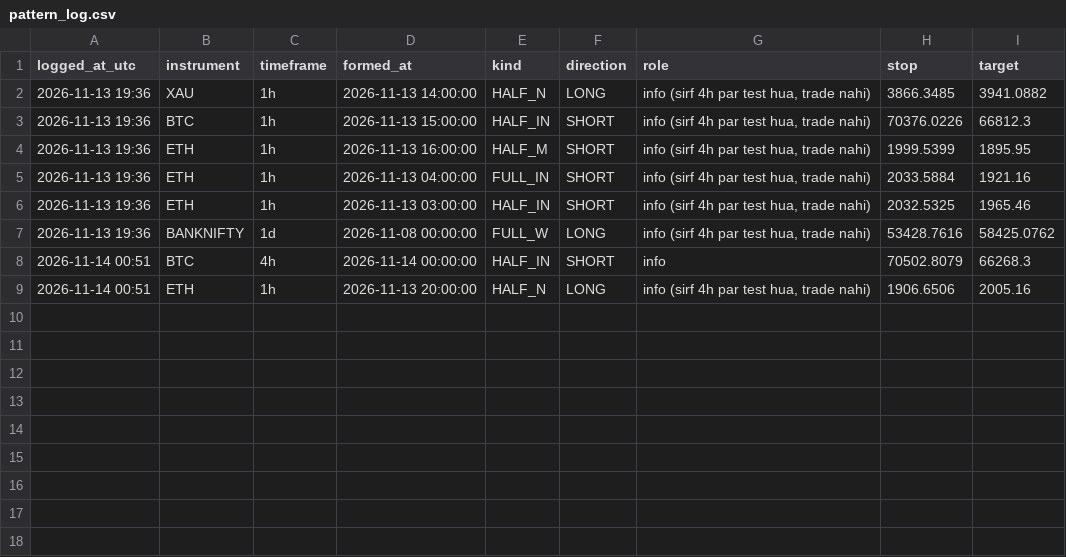
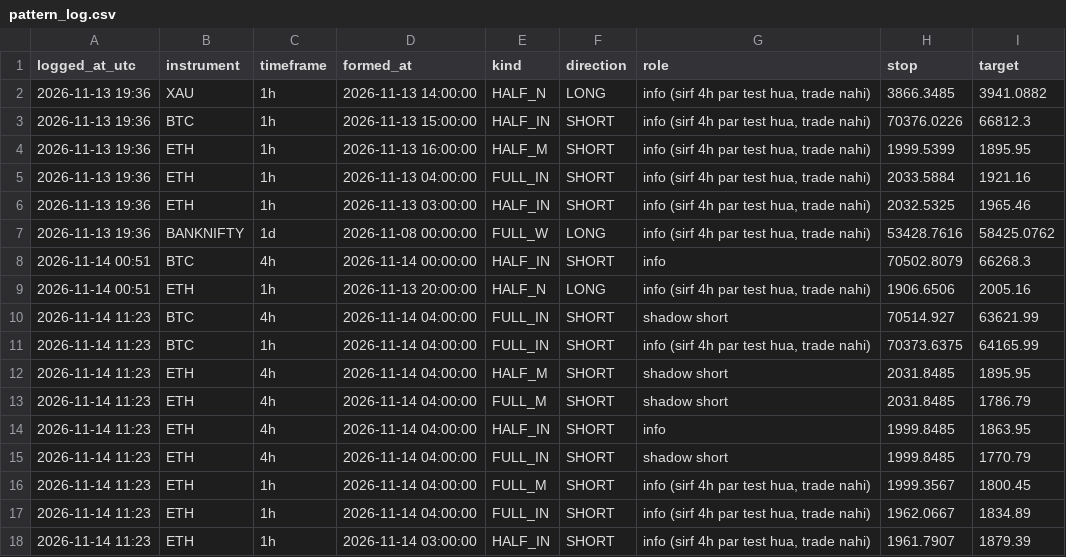
Before and after one commit to findaviator-cloud/trishika-trading, a CSV file: data/paper/pattern_log.csv, drawn as a sheet.

Commit message:
paper: update [skip render]

```diff
--- a/data/paper/pattern_log.csv
+++ b/data/paper/pattern_log.csv
@@ -9 +9,10 @@ logged_at_utc,instrument,timeframe,formed_at,kind,direction,role,stop,target
 2026-11-14 00:51,ETH,1h,2026-11-13 20:00:00,HALF_N,LONG,"info (sirf 4h par test hua, trade nahi)",1906.6506,2005.16
+2026-11-14 11:23,BTC,4h,2026-11-14 04:00:00,FULL_IN,SHORT,shadow short,70514.927,63621.99
+2026-11-14 11:23,BTC,1h,2026-11-14 04:00:00,FULL_IN,SHORT,"info (sirf 4h par test hua, trade nahi)",70373.6375,64165.99
+2026-11-14 11:23,ETH,4h,2026-11-14 04:00:00,HALF_M,SHORT,shadow short,2031.8485,1895.95
+2026-11-14 11:23,ETH,4h,2026-11-14 04:00:00,FULL_M,SHORT,shadow short,2031.8485,1786.79
+2026-11-14 11:23,ETH,4h,2026-11-14 04:00:00,HALF_IN,SHORT,info,1999.8485,1863.95
+2026-11-14 11:23,ETH,4h,2026-11-14 04:00:00,FULL_IN,SHORT,shadow short,1999.8485,1770.79
+2026-11-14 11:23,ETH,1h,2026-11-14 04:00:00,FULL_M,SHORT,"info (sirf 4h par test hua, trade nahi)",1999.3567,1800.45
+2026-11-14 11:23,ETH,1h,2026-11-14 04:00:00,FULL_IN,SHORT,"info (sirf 4h par test hua, trade nahi)",1962.0667,1834.89
+2026-11-14 11:23,ETH,1h,2026-11-14 03:00:00,HALF_IN,SHORT,"info (sirf 4h par test hua, trade nahi)",1961.7907,1879.39
```
Also changed, not shown: data/paper/trades.csv, 2 other files.
